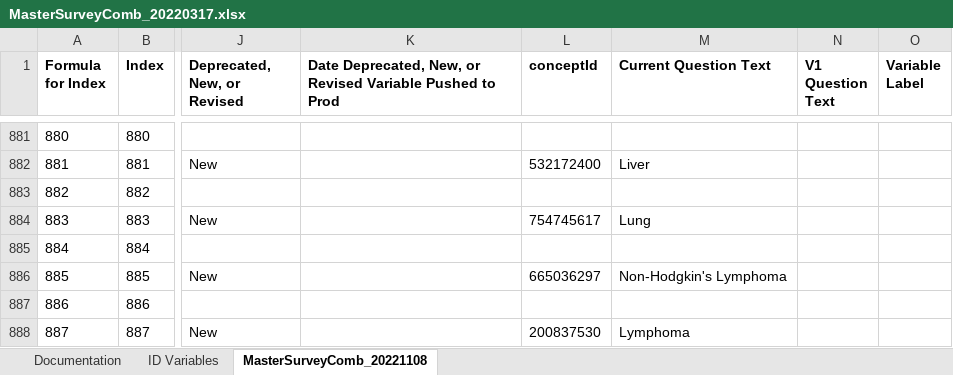
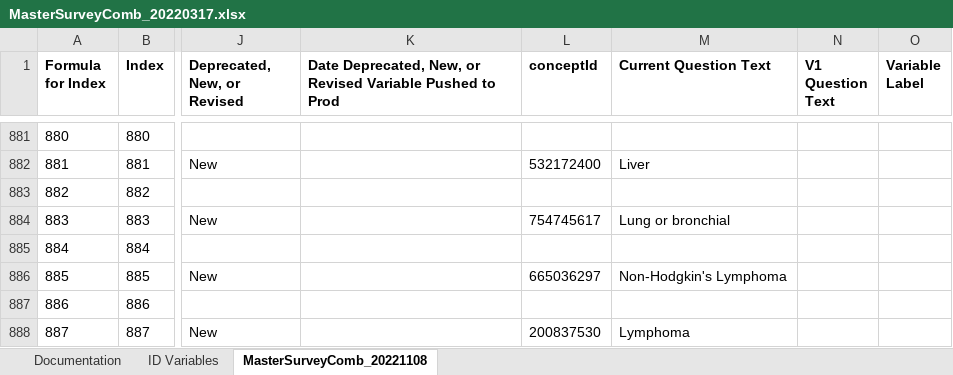
Before and after one commit to Analyticsphere/ConnectMasterAndSurveyCombinedDataDictionary, an Excel workbook: MasterSurveyComb_20220317.xlsx, sheet MasterSurveyComb_20221108, drawn as a sheet; only a part is shown, gaps mark what is left out; values as stored, in another font and other column widths than the file's, no borders; the diff names each change by its address in the sheet, - before the commit and + after, or states it on an @@ line.

Commit message:
Add files via upload

```diff
--- a/MasterSurveyComb_20220317.xlsx (sheet MasterSurveyComb_20221108)
+++ b/MasterSurveyComb_20220317.xlsx (sheet MasterSurveyComb_20221108)
-M884 (Current Question Text): Lung
+M884 (Current Question Text): Lung or bronchial
```
